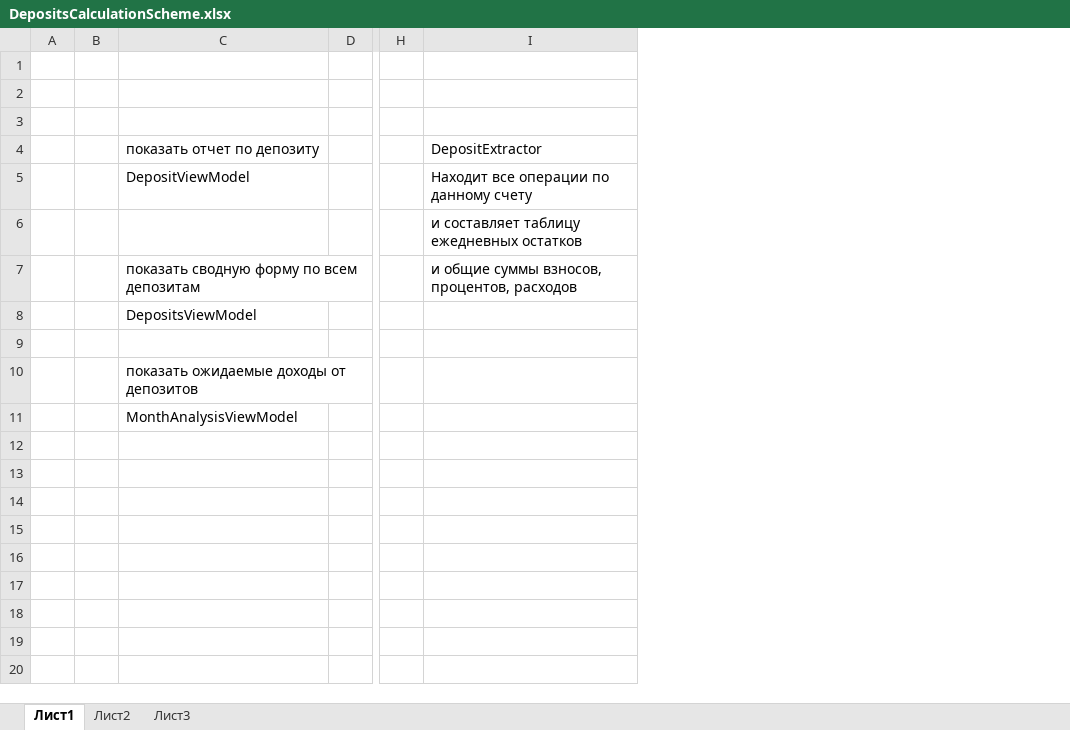
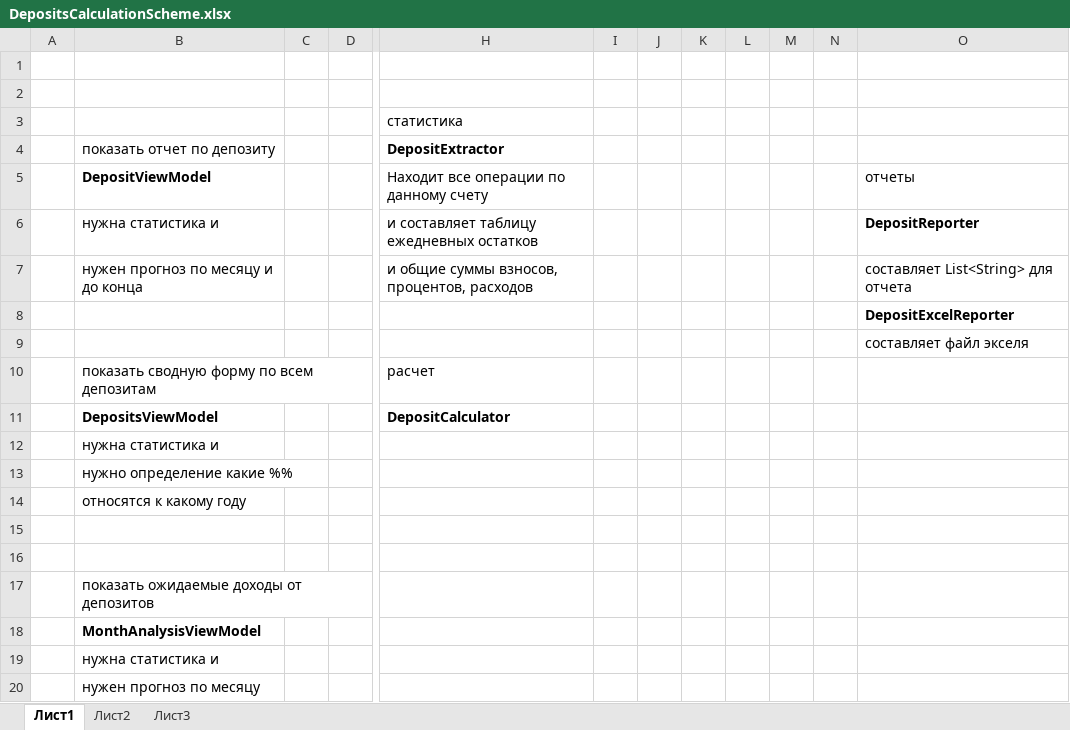
Before and after one commit to mli2805/MoneyKeeper, an Excel workbook: Keeper/Utils/Deposits/DepositsCalculationScheme.xlsx, sheet Лист1, drawn as a sheet; only a part is shown, gaps mark what is left out; values as stored, in another font and other column widths than the file's, no borders; removed rows and columns are numbered as before the commit, all else as after; rows hold the shown columns only; the diff names each change by its address in the sheet, - before the commit and + after, or states it on an @@ line.

Commit message:
Deposit calculation refactoring next step

```diff
--- a/Keeper/Utils/Deposits/DepositsCalculationScheme.xlsx (sheet Лист1)
+++ b/Keeper/Utils/Deposits/DepositsCalculationScheme.xlsx (sheet Лист1)
-column B, empty
+column C, empty
-column H, empty
+column I, empty
+column J, empty
+column K, empty
+column L, empty
+column M, empty
+column N, empty
+column O, rows 5-7: отчеты | DepositReporter | составляет List<String> для отчета
-H3 (DepositExtractor): (empty)
+H3 (DepositExtractor): статистика
-H4 bold: off
+H4 bold: on
-B5 bold: off
+B5 bold: on
-B6 (показать отчет по депозиту): (empty)
+B6 (показать отчет по депозиту): нужна статистика и
-B7 (показать отчет по депозиту): показать сводную форму по всем депозитам
+B7 (показать отчет по депозиту): нужен прогноз по месяцу и до конца
+row 8:  |  |  |  |  |  |  |  |  |  |  | DepositExcelReporter
+row 9:  |  |  |  |  |  |  |  |  |  |  | составляет файл экселя
+row 10:  | показать сводную форму по всем депозитам |  |  | расчет
+row 11:  | DepositsViewModel |  |  | DepositCalculator
-B12 (показать отчет по депозиту): DepositsViewModel
+B12 (показать отчет по депозиту): нужна статистика и
+row 13:  | нужно определение какие %%
+row 14:  | относятся к какому году
+row 15: (empty)
-B18 bold: off
+B18 bold: on
+row 19:  | нужна статистика и
+row 20:  | нужен прогноз по месяцу
```
Also changed, not shown: 9 other files.
